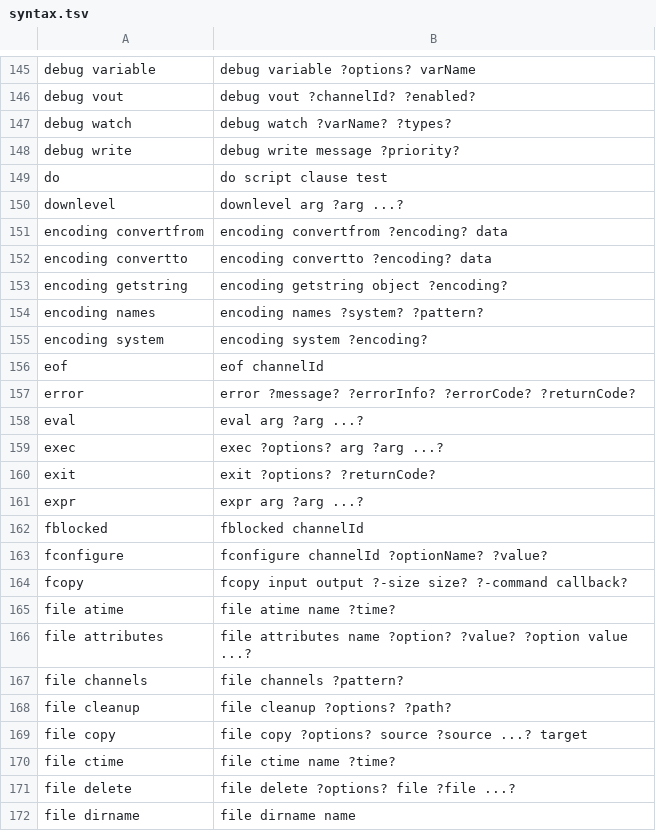
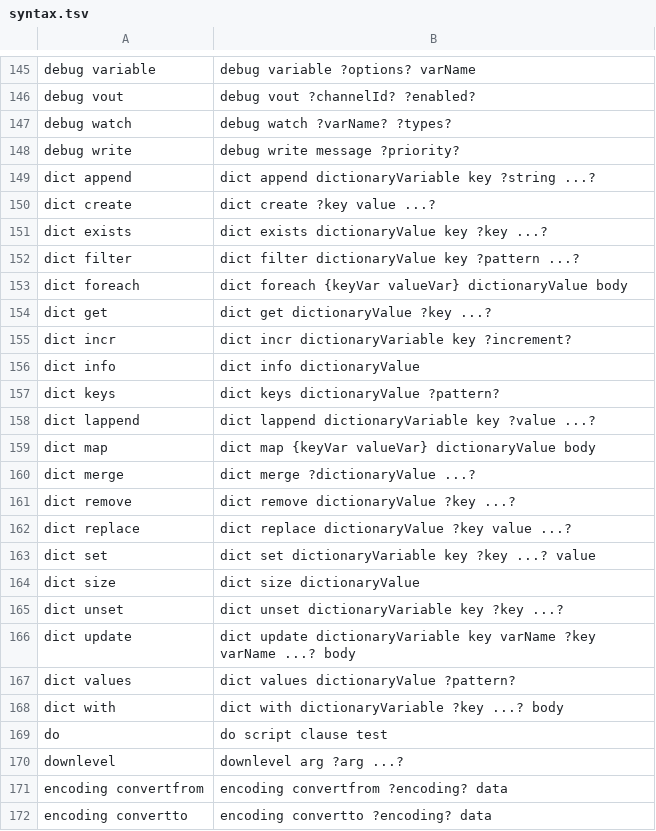
Before and after one commit to mistachkin/eagle, a TSV file: Library/Resources/syntax.tsv, drawn as a sheet; only a part is shown, gaps mark what is left out; the shorter side is filled out with more unchanged rows.

Commit message:
The 'dict' script command is now officially supported.

```diff
--- a/Library/Resources/syntax.tsv
+++ b/Library/Resources/syntax.tsv
@@ -148,2 +148,22 @@ debug watch	debug watch ?varName? ?types?
 debug write	debug write message ?priority?
+dict append	dict append dictionaryVariable key ?string ...?
+dict create	dict create ?key value ...?
+dict exists	dict exists dictionaryValue key ?key ...?
+dict filter	dict filter dictionaryValue key ?pattern ...?
+dict foreach	dict foreach {keyVar valueVar} dictionaryValue body
+dict get	dict get dictionaryValue ?key ...?
+dict incr	dict incr dictionaryVariable key ?increment?
+dict info	dict info dictionaryValue
+dict keys	dict keys dictionaryValue ?pattern?
+dict lappend	dict lappend dictionaryVariable key ?value ...?
+dict map	dict map {keyVar valueVar} dictionaryValue body
+dict merge	dict merge ?dictionaryValue ...?
+dict remove	dict remove dictionaryValue ?key ...?
+dict replace	dict replace dictionaryValue ?key value ...?
+dict set	dict set dictionaryVariable key ?key ...? value
+dict size	dict size dictionaryValue
+dict unset	dict unset dictionaryVariable key ?key ...?
+dict update	dict update dictionaryVariable key varName ?key varName ...? body
+dict values	dict values dictionaryValue ?pattern?
+dict with	dict with dictionaryVariable ?key ...? body
 do	do script clause test
```
Also changed, not shown: 19 other files.
